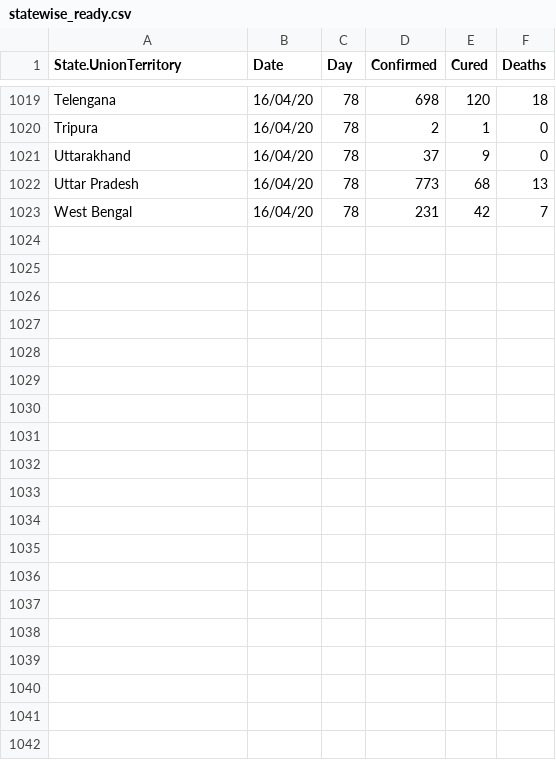
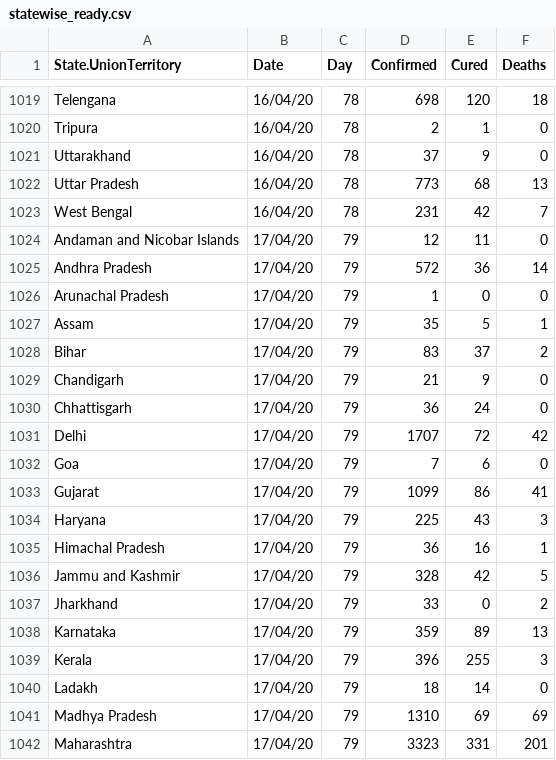
Before and after one commit to ravi-prakash1907/COVID-19-India, a CSV file: india-today/cleaned/statewise_ready.csv, drawn as a sheet; only a part is shown, gaps mark what is left out; the diff covers the shown part only; the diff names each change by its address in the sheet, - before the commit and + after, or states it on an @@ line.

```diff
--- a/india-today/cleaned/statewise_ready.csv
+++ b/india-today/cleaned/statewise_ready.csv
+row 1024: Andaman and Nicobar Islands | 17/04/20 | 79 | 12 | 11 | 0
+row 1025: Andhra Pradesh | 17/04/20 | 79 | 572 | 36 | 14
+row 1026: Arunachal Pradesh | 17/04/20 | 79 | 1 | 0 | 0
+row 1027: Assam | 17/04/20 | 79 | 35 | 5 | 1
+row 1028: Bihar | 17/04/20 | 79 | 83 | 37 | 2
+row 1029: Chandigarh | 17/04/20 | 79 | 21 | 9 | 0
+row 1030: Chhattisgarh | 17/04/20 | 79 | 36 | 24 | 0
+row 1031: Delhi | 17/04/20 | 79 | 1707 | 72 | 42
+row 1032: Goa | 17/04/20 | 79 | 7 | 6 | 0
+row 1033: Gujarat | 17/04/20 | 79 | 1099 | 86 | 41
+row 1034: Haryana | 17/04/20 | 79 | 225 | 43 | 3
+row 1035: Himachal Pradesh | 17/04/20 | 79 | 36 | 16 | 1
+row 1036: Jammu and Kashmir | 17/04/20 | 79 | 328 | 42 | 5
+row 1037: Jharkhand | 17/04/20 | 79 | 33 | 0 | 2
+row 1038: Karnataka | 17/04/20 | 79 | 359 | 89 | 13
+row 1039: Kerala | 17/04/20 | 79 | 396 | 255 | 3
+row 1040: Ladakh | 17/04/20 | 79 | 18 | 14 | 0
+row 1041: Madhya Pradesh | 17/04/20 | 79 | 1310 | 69 | 69
+row 1042: Maharashtra | 17/04/20 | 79 | 3323 | 331 | 201
```
Also changed, not shown: 14 added rows elsewhere in this file, india-today/cleaned/time_series_19-covid-Confirmed.csv, india-today/ready_to_use/India_States_daily_Confirmed.csv, 13 other files.
